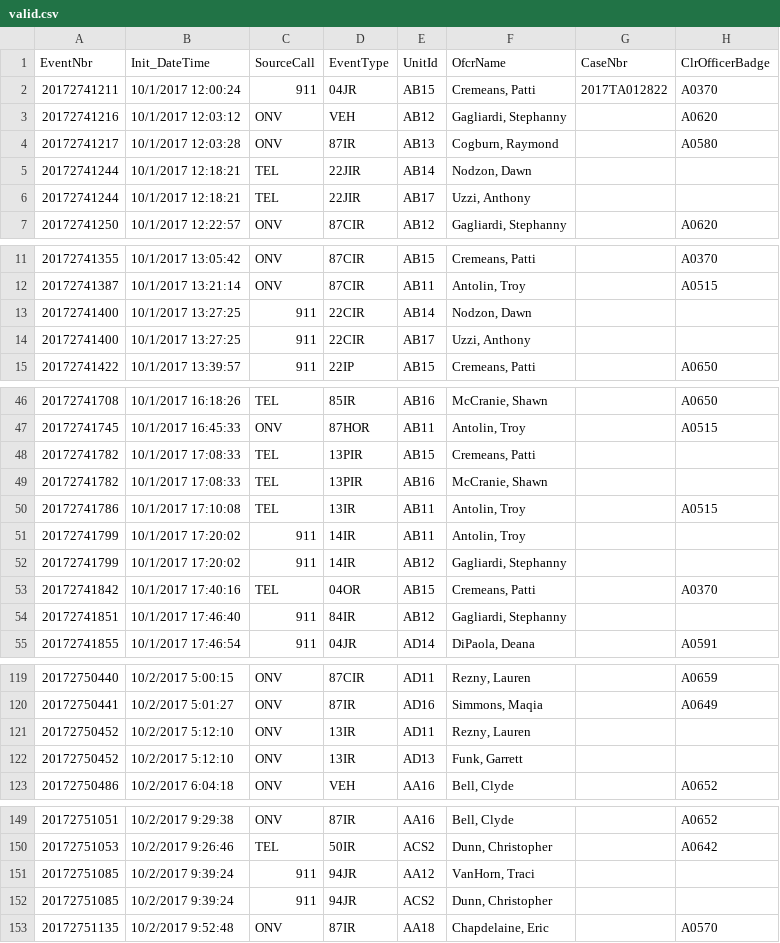
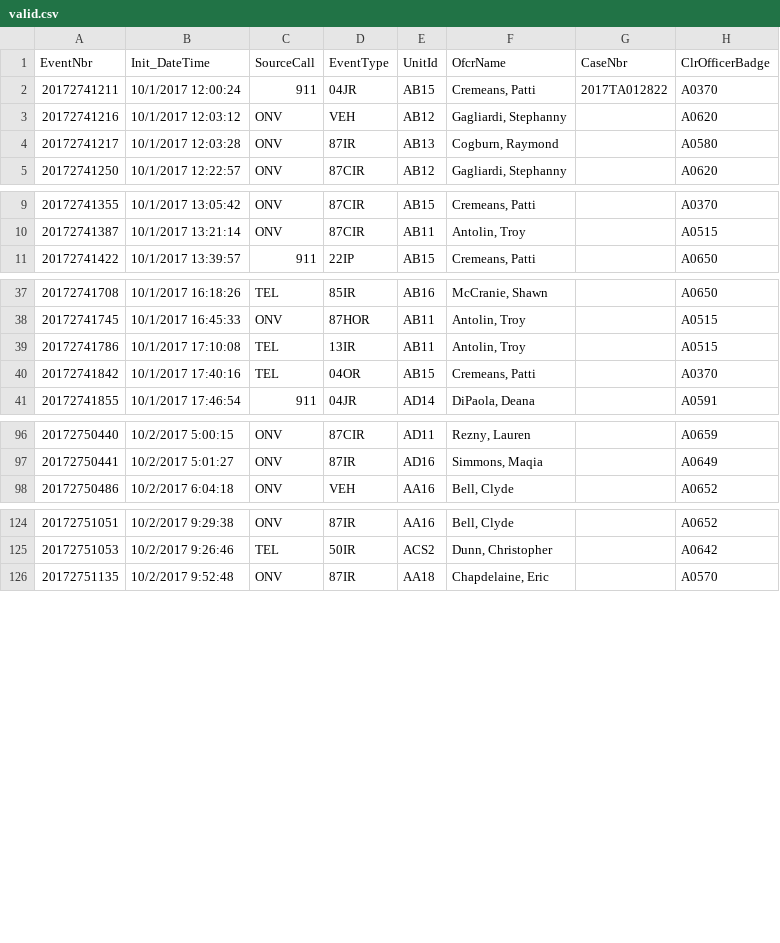
Before and after one commit to sfdeloach/project-phosphorus, a CSV file: src/assets/valid.csv, drawn as a sheet; only a part is shown, gaps mark what is left out; the diff covers the shown part only; the diff names each change by its address in the sheet, - before the commit and + after, or states it on an @@ line.

```diff
--- a/src/assets/valid.csv
+++ b/src/assets/valid.csv
-row 5: 20172741244 | 10/1/2017 12:18:21 | TEL | 22JIR | AB14 | Nodzon, Dawn
-row 6: 20172741244 | 10/1/2017 12:18:21 | TEL | 22JIR | AB17 | Uzzi, Anthony
-row 13: 20172741400 | 10/1/2017 13:27:25 | 911 | 22CIR | AB14 | Nodzon, Dawn
-row 14: 20172741400 | 10/1/2017 13:27:25 | 911 | 22CIR | AB17 | Uzzi, Anthony
-row 48: 20172741782 | 10/1/2017 17:08:33 | TEL | 13PIR | AB15 | Cremeans, Patti
-row 49: 20172741782 | 10/1/2017 17:08:33 | TEL | 13PIR | AB16 | McCranie, Shawn
-row 51: 20172741799 | 10/1/2017 17:20:02 | 911 | 14IR | AB11 | Antolin, Troy
-row 52: 20172741799 | 10/1/2017 17:20:02 | 911 | 14IR | AB12 | Gagliardi, Stephanny
-row 54: 20172741851 | 10/1/2017 17:46:40 | 911 | 84IR | AB12 | Gagliardi, Stephanny
-row 121: 20172750452 | 10/2/2017 5:12:10 | ONV | 13IR | AD11 | Rezny, Lauren
-row 122: 20172750452 | 10/2/2017 5:12:10 | ONV | 13IR | AD13 | Funk, Garrett
-row 151: 20172751085 | 10/2/2017 9:39:24 | 911 | 94JR | AA12 | VanHorn, Traci
-row 152: 20172751085 | 10/2/2017 9:39:24 | 911 | 94JR | ACS2 | Dunn, Christopher
```
Also changed, not shown: 16 removed rows elsewhere in this file, 5 other files.
